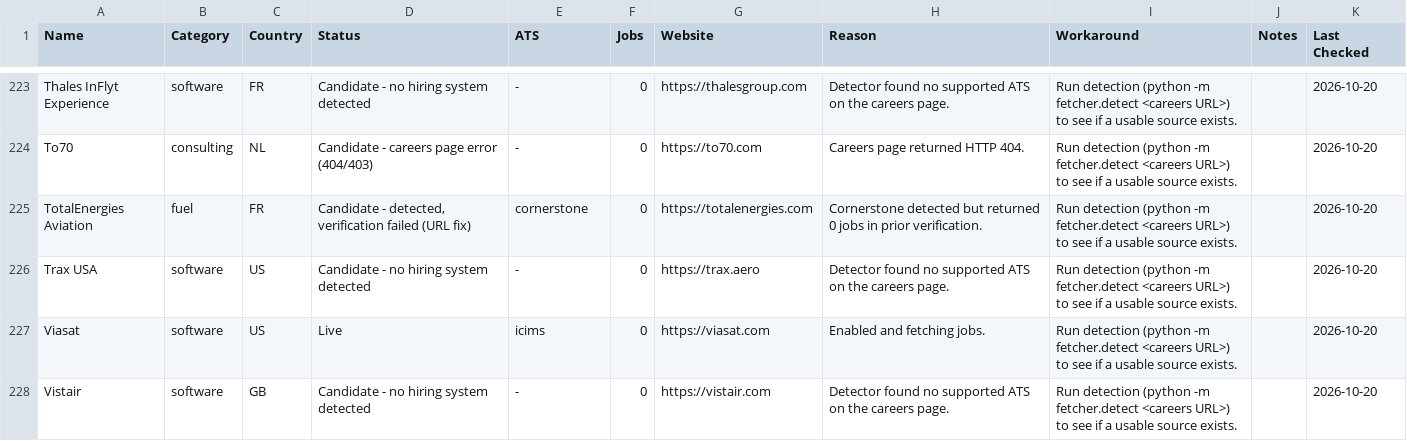
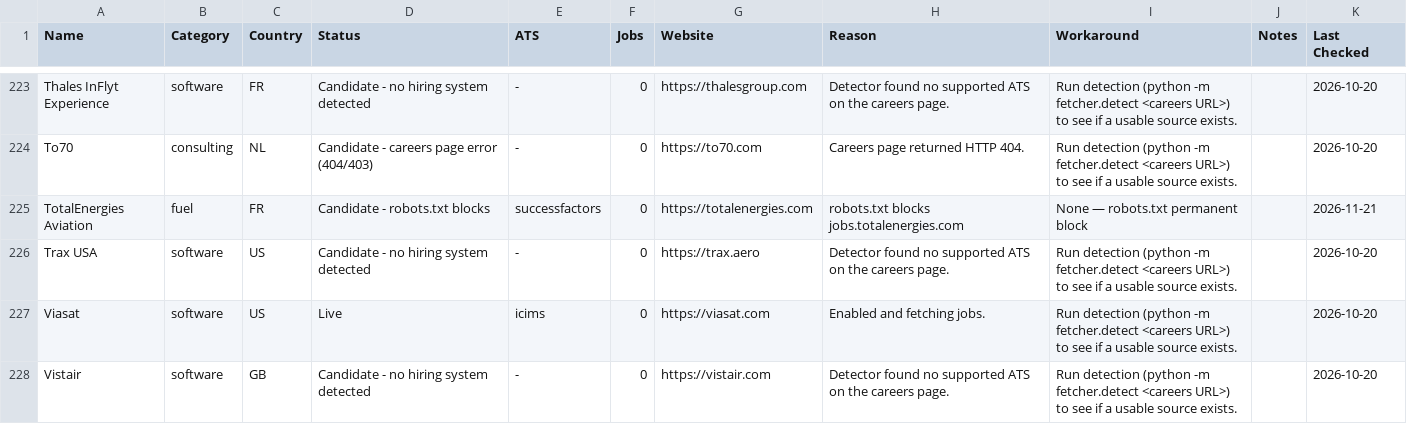
Before and after one commit to ankgta/aerojobs, a CSV file: data/master_employer_list.csv, drawn as a sheet; only a part is shown, gaps mark what is left out; the diff covers the shown part only.

```diff
--- a/data/master_employer_list.csv
+++ b/data/master_employer_list.csv
@@ -224,3 +224,3 @@ Thales InFlyt Experience,software,FR,Candidate - no hiring system detected,-,0,h
 To70,consulting,NL,Candidate - careers page error (404/403),-,0,https://to70.com,Careers page returned HTTP 404.,Run detection (python -m fetcher.detect <careers URL>) to see if a usable source exists.,,2026-10-20
-TotalEnergies Aviation,fuel,FR,"Candidate - detected, verification failed (URL fix)",cornerstone,0,https://totalenergies.com,Cornerstone detected but returned 0 jobs in prior verification.,Run detection (python -m fetcher.detect <careers URL>) to see if a usable source exists.,,2026-10-20
+TotalEnergies Aviation,fuel,FR,Candidate - robots.txt blocks,successfactors,0,https://totalenergies.com,robots.txt blocks jobs.totalenergies.com,None — robots.txt permanent block,,2026-11-21
 Trax USA,software,US,Candidate - no hiring system detected,-,0,https://trax.aero,Detector found no supported ATS on the careers page.,Run detection (python -m fetcher.detect <careers URL>) to see if a usable source exists.,,2026-10-20
```
Also changed, not shown: 1 added row and 52 edited cells elsewhere in this file, 3 other files.
